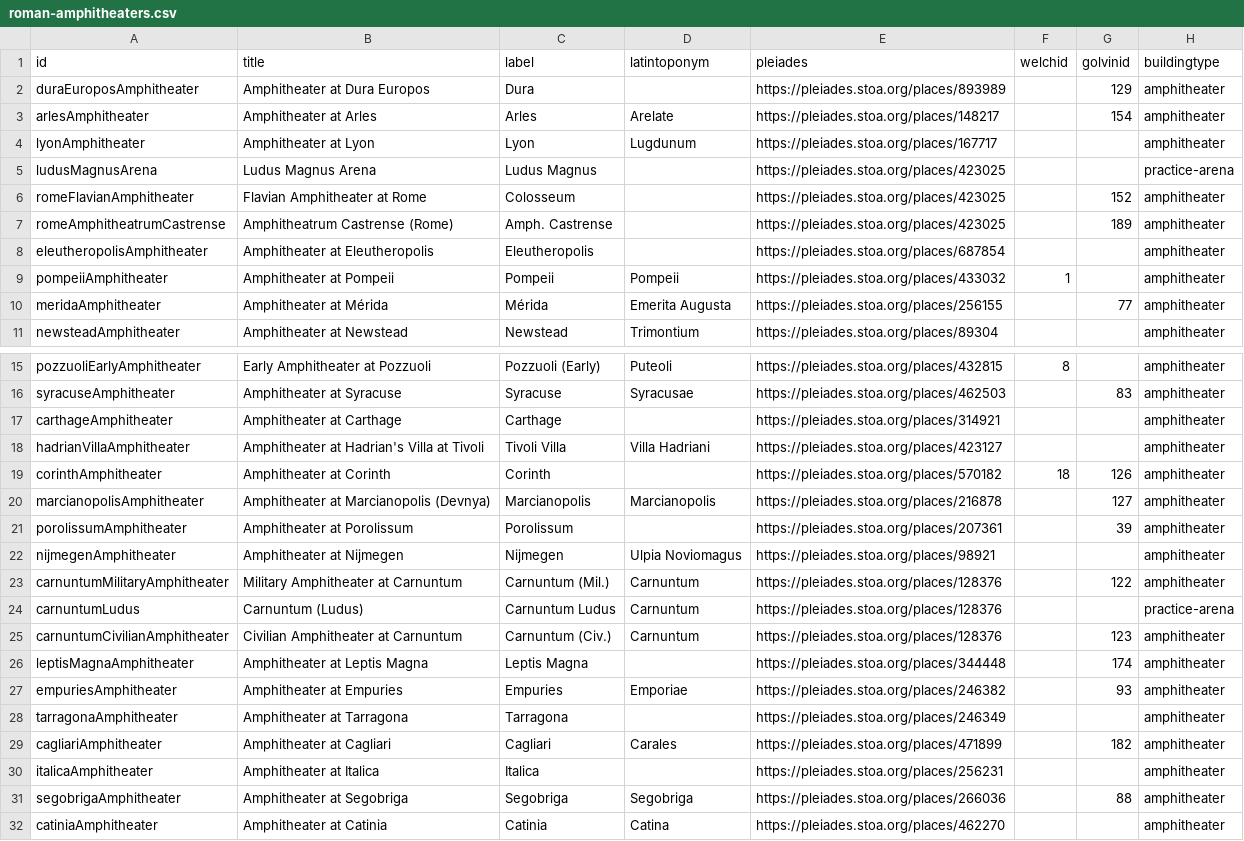
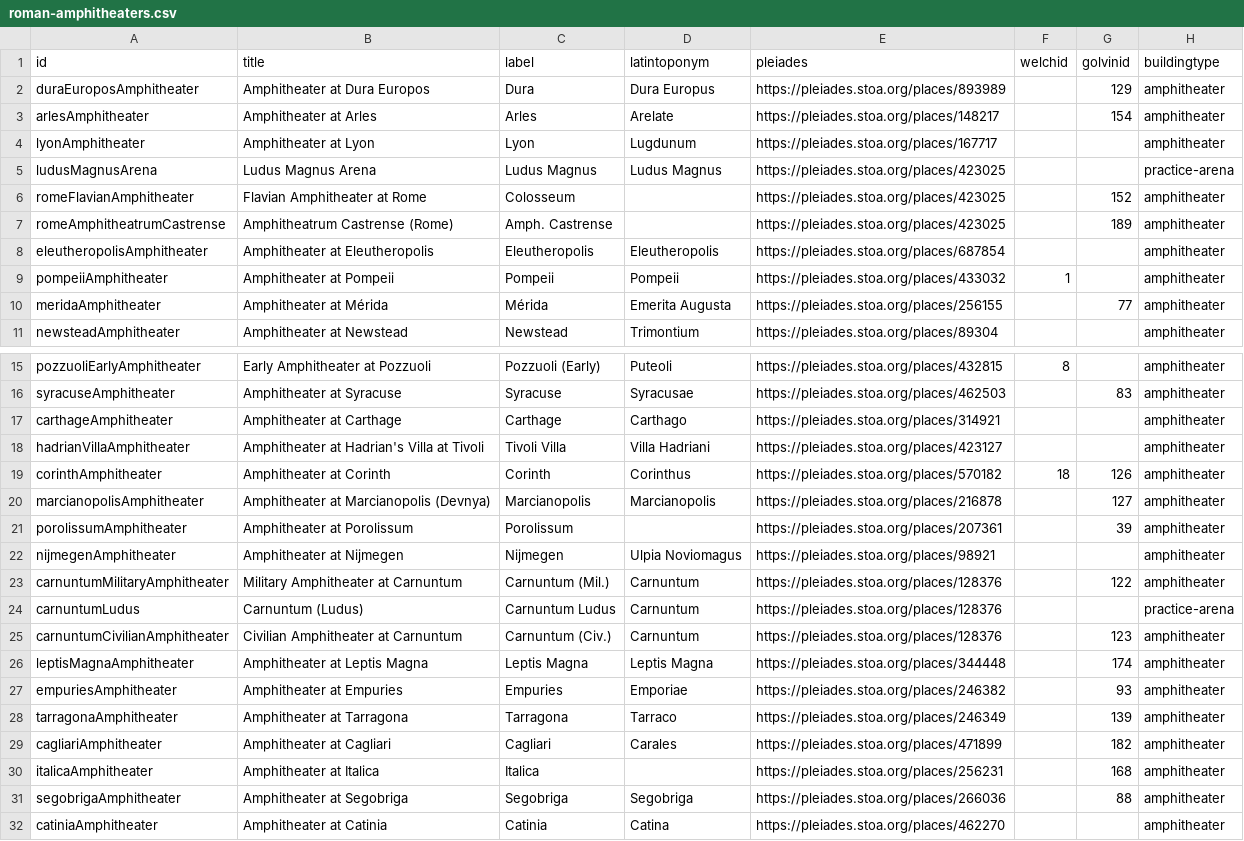
Before and after one commit to sfsheath/roman-amphitheaters, a CSV file: roman-amphitheaters.csv, drawn as a sheet; only a part is shown, gaps mark what is left out; the diff names each change by its address in the sheet, - before the commit and + after, or states it on an @@ line.

Commit message:
golvinids

```diff
--- a/roman-amphitheaters.csv
+++ b/roman-amphitheaters.csv
-D2 (latintoponym): (empty)
+D2 (latintoponym): Dura Europus
-D5 (latintoponym): (empty)
+D5 (latintoponym): Ludus Magnus
-D8 (latintoponym): (empty)
+D8 (latintoponym): Eleutheropolis
-D17 (latintoponym): (empty)
+D17 (latintoponym): Carthago
-D19 (latintoponym): (empty)
+D19 (latintoponym): Corinthus
-D26 (latintoponym): (empty)
+D26 (latintoponym): Leptis Magna
-D28 (latintoponym): (empty)
+D28 (latintoponym): Tarraco
-G28 (golvinid): (empty)
+G28 (golvinid): 139
-G30 (golvinid): (empty)
+G30 (golvinid): 168
```
Also changed, not shown: 2 other files.
